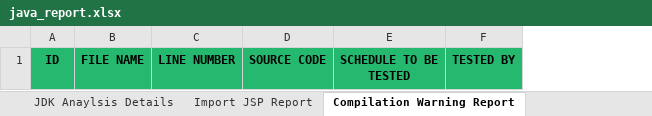
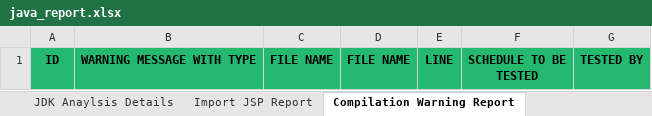
Before and after one commit to mridula2/u2l, an Excel workbook: u2l_backend/report_templates/java_report.xlsx, sheet Compilation Warning Report, drawn as a sheet; values as stored, in another font and other column widths than the file's, no borders; removed rows and columns are numbered as before the commit, all else as after; the diff names each change by its address in the sheet, - before the commit and + after, or states it on an @@ line.

```diff
--- a/u2l_backend/report_templates/java_report.xlsx (sheet Compilation Warning Report)
+++ b/u2l_backend/report_templates/java_report.xlsx (sheet Compilation Warning Report)
+column B, row 1: WARNING MESSAGE WITH TYPE
-column C, row 1: LINE NUMBER
-column D, row 1: SOURCE CODE
+column D, row 1: FILE NAME
+column E, row 1: LINE
```
Also changed, not shown: sheet OS Analysis Details, sheet Import JSP Report, other sheet tabs, u2l_backend/report_templates/java_high_level_report.xlsx, u2l_backend/report_templates/java_inventory_report.xlsx, 24 other files.
